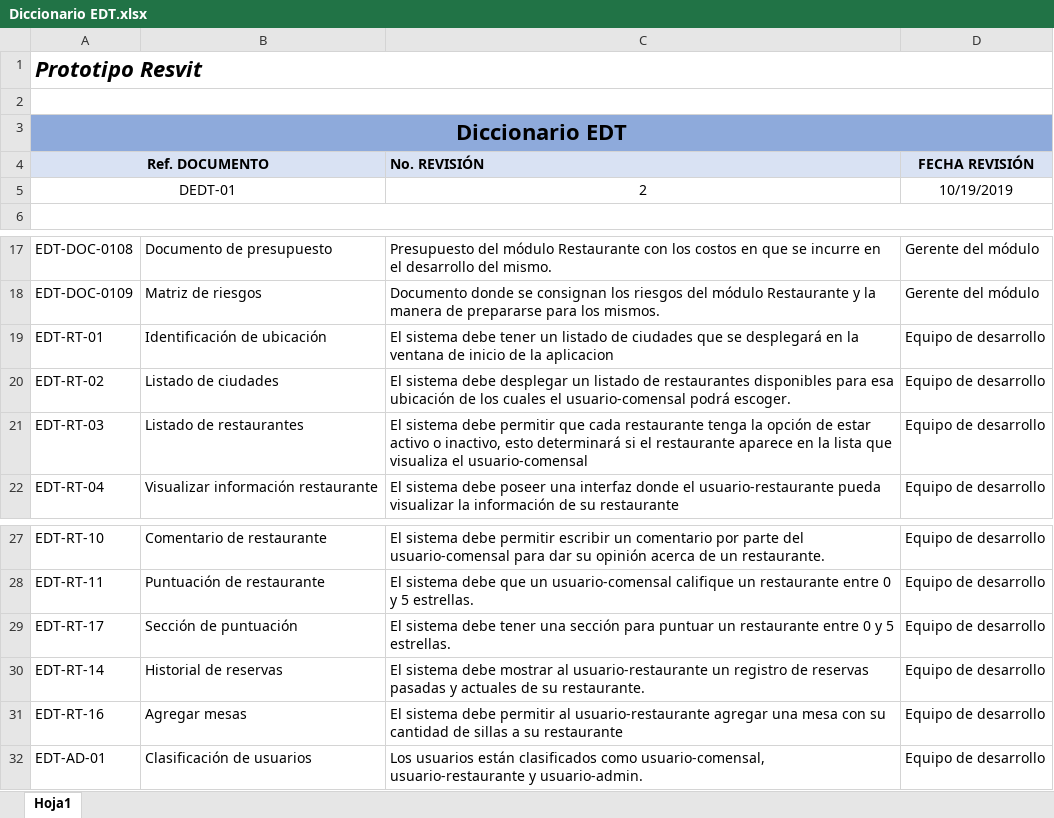
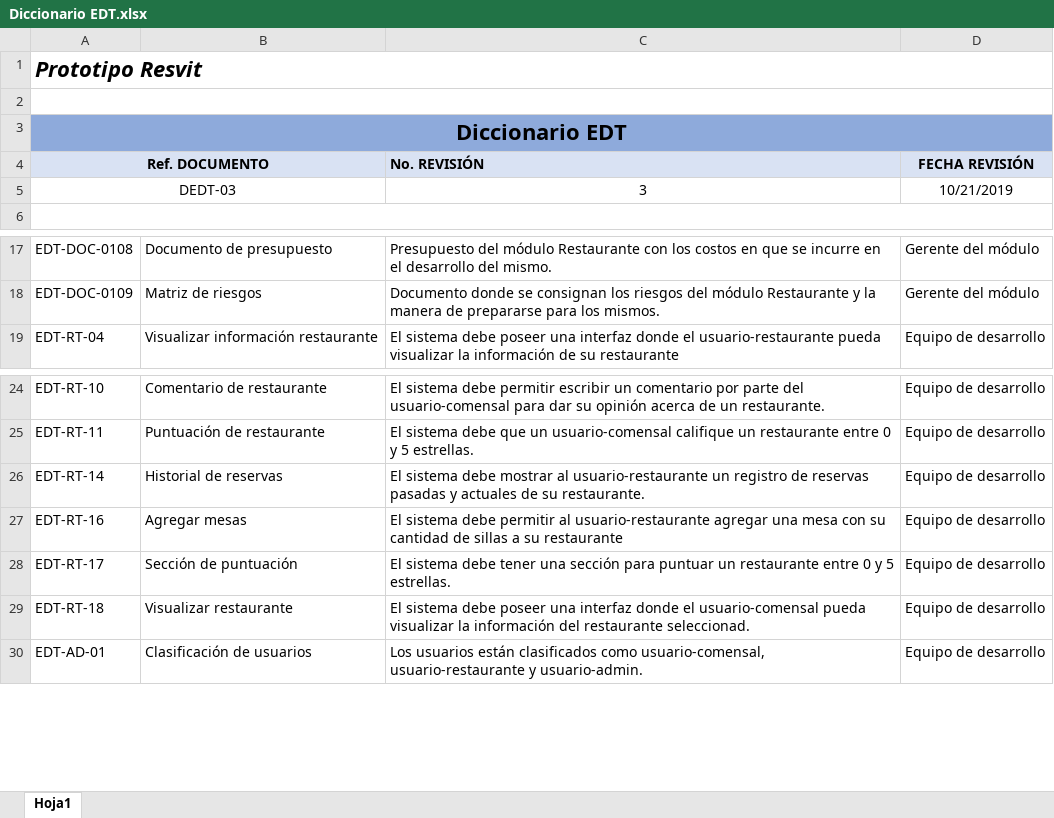
Before and after one commit to Germanc97/restaurante, an Excel workbook: Documentos/Diccionario EDT.xlsx, sheet Hoja1, drawn as a sheet; only a part is shown, gaps mark what is left out; values as stored, in another font and other column widths than the file's, no borders; removed rows and columns are numbered as before the commit, all else as after; the diff names each change by its address in the sheet, - before the commit and + after, or states it on an @@ line.

```diff
--- a/Documentos/Diccionario EDT.xlsx (sheet Hoja1)
+++ b/Documentos/Diccionario EDT.xlsx (sheet Hoja1)
-row 5: DEDT-01 |  | 2 | 10/19/2019
+row 5: DEDT-03 |  | 3 | 10/21/2019
-row 19: EDT-RT-01 | Identificación de ubicación | El sistema debe tener un listado de ciudades que se desplegará en la ventana de inicio de la aplicacion | Equipo de desarrollo
-row 20: EDT-RT-02 | Listado de ciudades | El sistema debe desplegar un listado de restaurantes disponibles para esa ubicación de los cuales el usuario-comensal podrá escoger. | Equipo de desarrollo
-row 21: EDT-RT-03 | Listado de restaurantes | El sistema debe permitir que cada restaurante tenga la opción de estar activo o inactivo, esto determinará si el restaurante aparece en la lista que visualiza el usuario-comensal | Equipo de desarrollo
@@ row 29 moved to row 28: EDT-RT-17 @@
+row 29: EDT-RT-18 | Visualizar restaurante | El sistema debe poseer una interfaz donde el usuario-comensal pueda visualizar la información del restaurante seleccionad. | Equipo de desarrollo
```
Also changed, not shown: Documentos/Diagrama de Gantt.xlsx, Documentos/Requerimientos y Seguimiento.xlsx, 2 other files.
